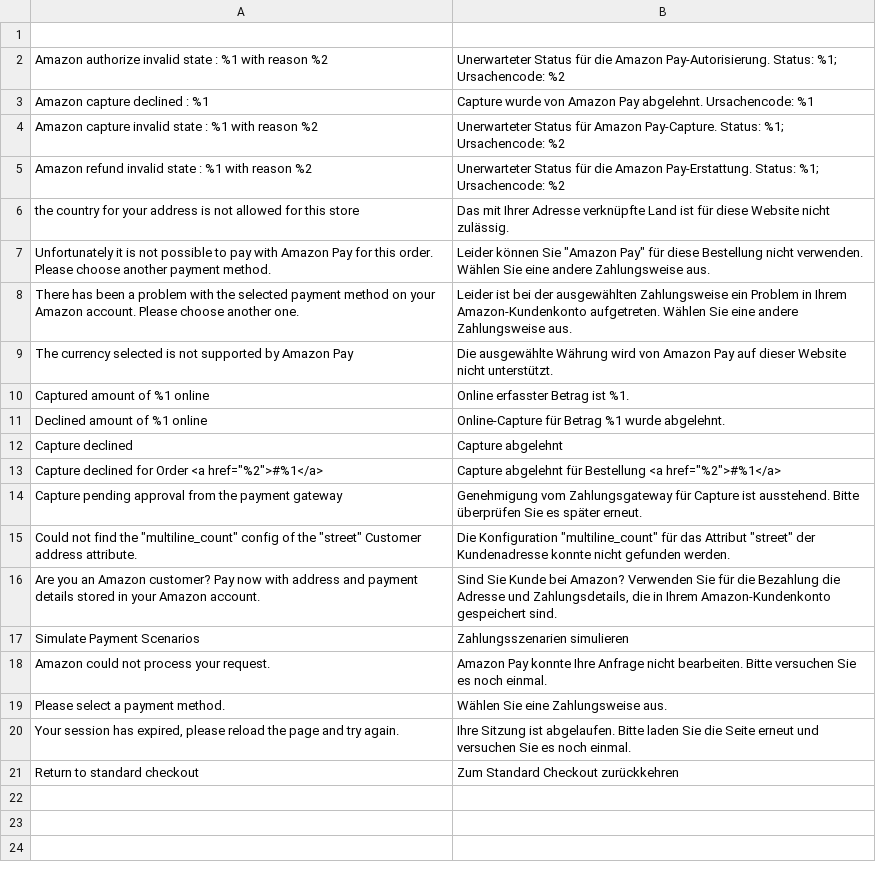
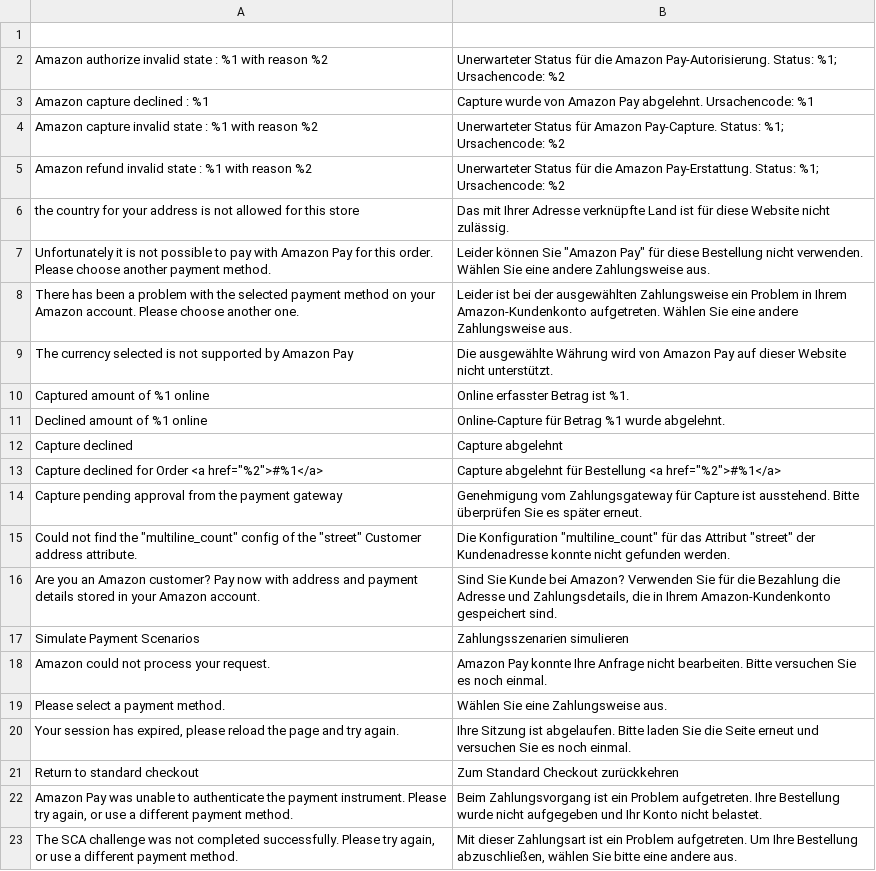
Before and after one commit to amzn/amazon-payments-magento-2-plugin, a CSV file: src/Payment/i18n/de_DE.csv, drawn as a sheet; the diff names each change by its address in the sheet, - before the commit and + after, or states it on an @@ line.

```diff
--- a/src/Payment/i18n/de_DE.csv
+++ b/src/Payment/i18n/de_DE.csv
+row 22: Amazon Pay was unable to authenticate the payment instrument. Please try again, or use a different payment method. | Beim Zahlungsvorgang ist ein Problem aufgetreten. Ihre Bestellung wurde nicht aufgegeben und Ihr Konto nicht belastet.
+row 23: The SCA challenge was not completed successfully. Please try again, or use a different payment method. | Mit dieser Zahlungsart ist ein Problem aufgetreten. Um Ihre Bestellung abzuschließen, wählen Sie bitte eine andere aus.
```
Also changed, not shown: src/Payment/i18n/en_US.csv, src/Payment/i18n/fr_CA.csv, 2 other files.
